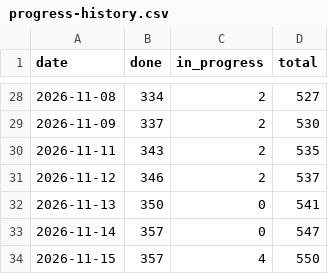
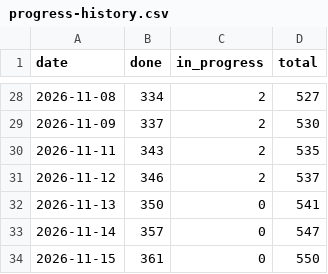
Before and after one commit to tomiok/persiaDB, a CSV file: docs/progress-history.csv, drawn as a sheet; only a part is shown, gaps mark what is left out.

```diff
--- a/docs/progress-history.csv
+++ b/docs/progress-history.csv
@@ -33,2 +33,2 @@ date,done,in_progress,total
 2026-11-14,357,0,547
-2026-11-15,357,4,550
+2026-11-15,361,0,550
```
Also changed, not shown: 25 other files.
